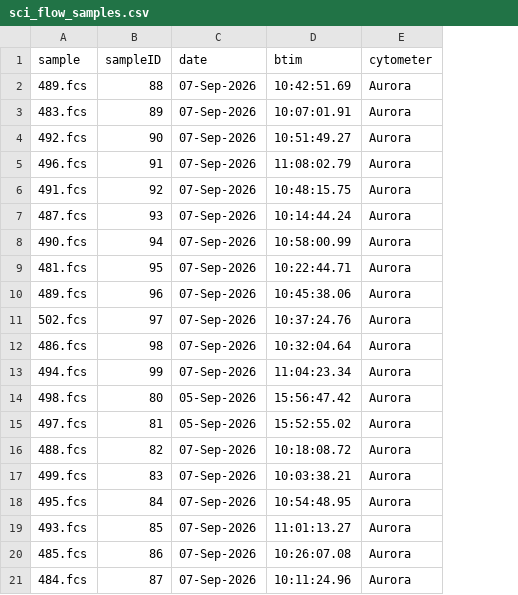
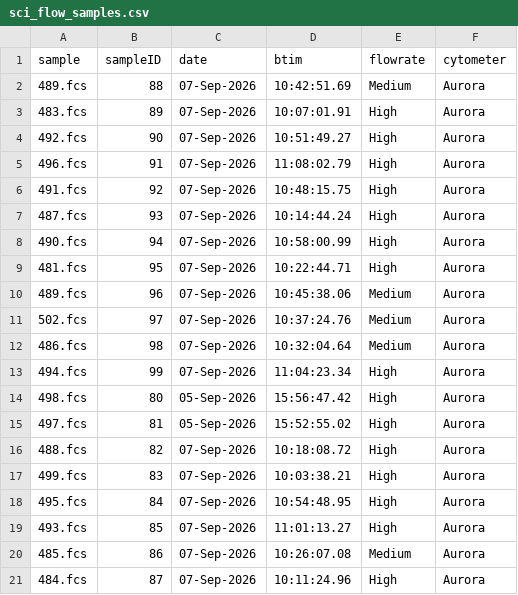
Before and after one commit to justin-youngyun/nol-analysis, a CSV file: data/sci_flow_samples.csv, drawn as a sheet; the diff names each change by its address in the sheet, - before the commit and + after, or states it on an @@ line.

```diff
--- a/data/sci_flow_samples.csv
+++ b/data/sci_flow_samples.csv
+column E (flowrate), rows 2-21: Medium | High | High | High | High | High | High | High | Medium | Medium | Medium | High | High | High | High | High | High | High | Medium | High
```
Also changed, not shown: 2 other files.
